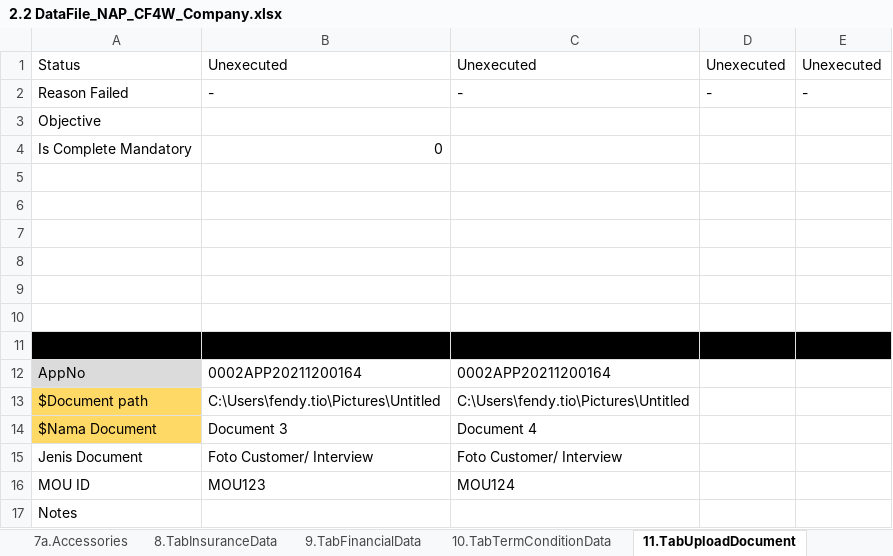
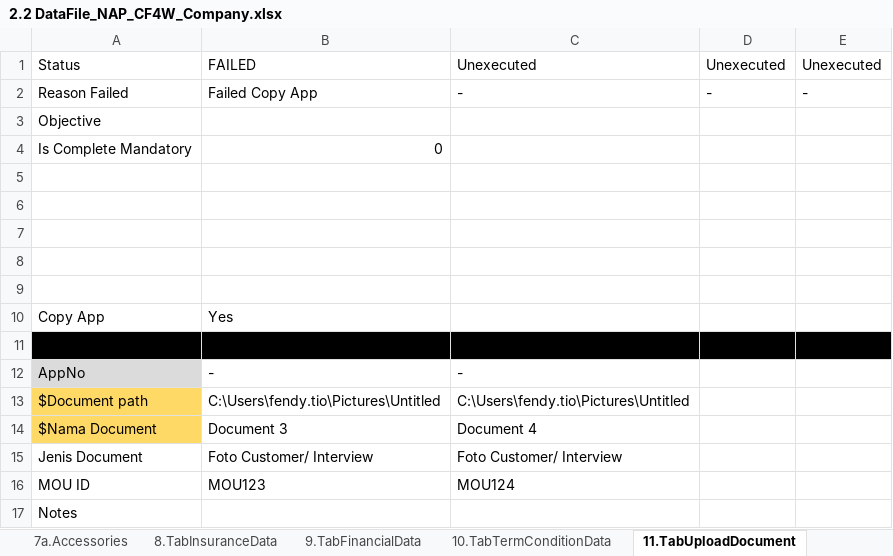
Before and after one commit to qcadins/DemoWorkflow, an Excel workbook: Excel/2.2 DataFile_NAP_CF4W_Company.xlsx, sheet 11.TabUploadDocument, drawn as a sheet; values as stored, in another font and other column widths than the file's, no borders; removed rows and columns are numbered as before the commit, all else as after; the diff names each change by its address in the sheet, - before the commit and + after, or states it on an @@ line.

Commit message:
Add files via upload

```diff
--- a/Excel/2.2 DataFile_NAP_CF4W_Company.xlsx (sheet 11.TabUploadDocument)
+++ b/Excel/2.2 DataFile_NAP_CF4W_Company.xlsx (sheet 11.TabUploadDocument)
-B1: Unexecuted
+B1: FAILED
-B2: -
+B2: Failed Copy App
+row 10: Copy App | Yes
-A11:E11 fill: none
+A11:E11 fill: #000000
-row 11: (empty)
-B12: 0002APP20211200164
+B12: -
-C12: 0002APP20211200164
+C12: -
```
Also changed, not shown: sheet 1.TabCustomerMainData, sheet 4.DuplicateChecking, sheet 2.TabManagementShareholderData, sheet 3b.TabGuarantorDataCompany, sheet 3a.TabGuarantorDataPersonal, sheet 13.TabReservedFundData, 9 more sheets, formulas that keep their value.
